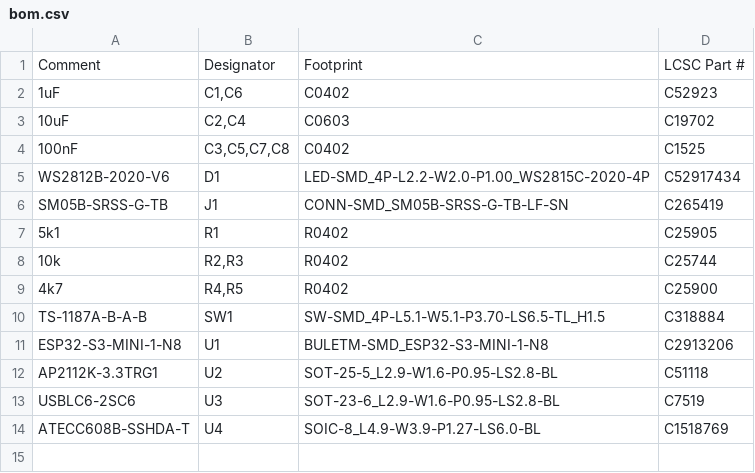
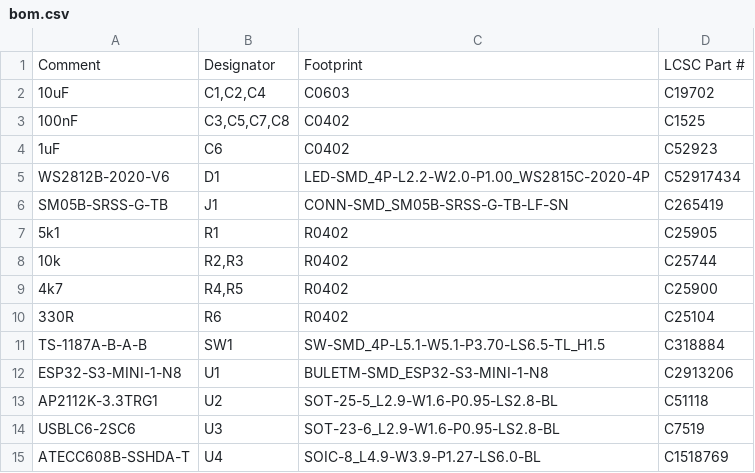
Before and after one commit to nakomis/tinycrypt, a CSV file: hardware/key-board/out/key/bom.csv, drawn as a sheet.

Commit message:
build(hardware): key board outputs after the review fixes, DRC clean (CRYPT-16)
out/key from build.py --board key --route: 21 x 34.95 mm, DRC 0 errors,
0 unconnected, 0 warnings; BOM 14 lines (6 Extended), CPL, gerbers zip,
renders, pins.h.

```diff
--- a/hardware/key-board/out/key/bom.csv
+++ b/hardware/key-board/out/key/bom.csv
@@ -1,5 +1,5 @@
 Comment,Designator,Footprint,LCSC Part #
-1uF,"C1,C6",C0402,C52923
-10uF,"C2,C4",C0603,C19702
+10uF,"C1,C2,C4",C0603,C19702
 100nF,"C3,C5,C7,C8",C0402,C1525
+1uF,C6,C0402,C52923
 WS2812B-2020-V6,D1,LED-SMD_4P-L2.2-W2.0-P1.00_WS2815C-2020-4P,C52917434
@@ -9,2 +9,3 @@ SM05B-SRSS-G-TB,J1,CONN-SMD_SM05B-SRSS-G-TB-LF-SN,C265419
 4k7,"R4,R5",R0402,C25900
+330R,R6,R0402,C25104
 TS-1187A-B-A-B,SW1,SW-SMD_4P-L5.1-W5.1-P3.70-LS6.5-TL_H1.5,C318884
```
Also changed, not shown: hardware/key-board/out/key/cpl.csv, 6 other files.
